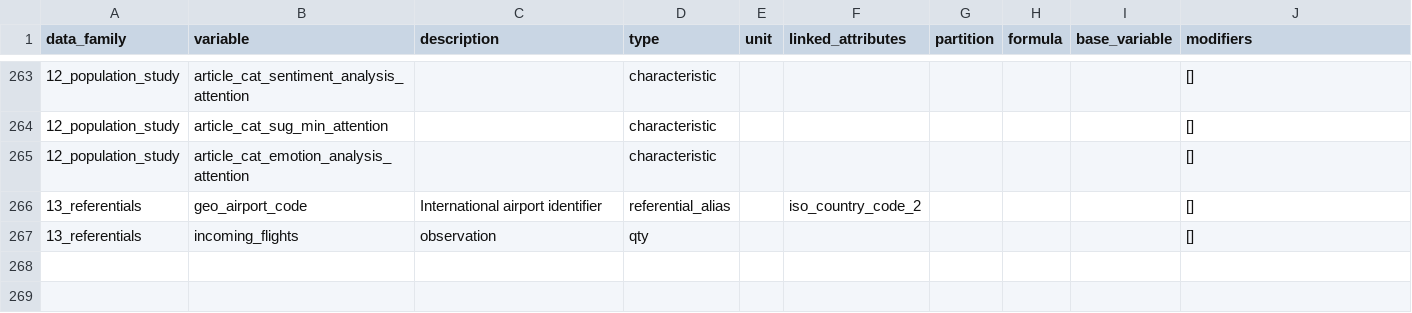
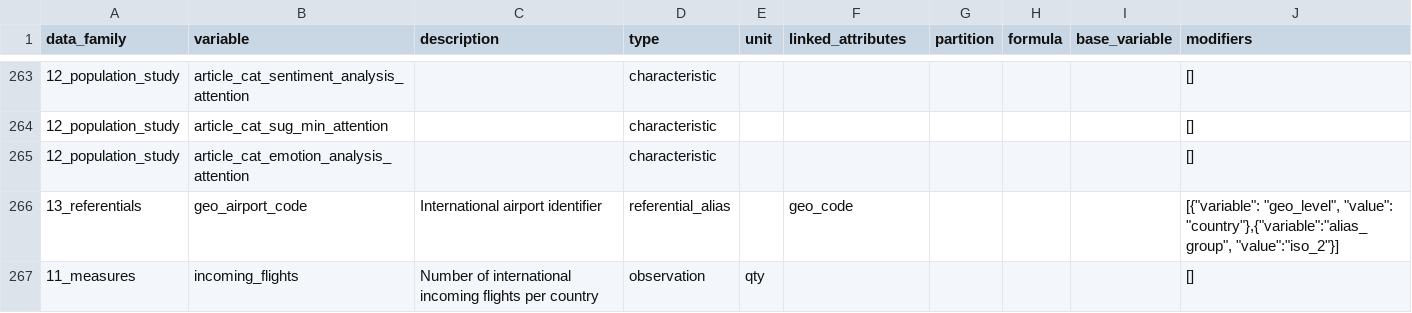
Before and after one commit to pandem2/pandem-source, a CSV file: pandemsource/data/list-of-variables.csv, drawn as a sheet; only a part is shown, gaps mark what is left out.

```diff
--- a/pandemsource/data/list-of-variables.csv
+++ b/pandemsource/data/list-of-variables.csv
@@ -266,3 +266,3 @@ data_family,variable,description,type,unit,linked_attributes,partition,formula,b
 12_population_study,article_cat_emotion_analysis_attention,,characteristic,,,,,,[]
-13_referentials,geo_airport_code,International airport identifier,referential_alias,,iso_country_code_2,,,,[]
-13_referentials,incoming_flights,observation,qty,,,,,,[]
+13_referentials,geo_airport_code,International airport identifier,referential_alias,,geo_code,,,,"[{""variable"": ""geo_level"", ""value"": ""country""},{""variable"":""alias_group"", ""value"":""iso_2""}]"
+11_measures,incoming_flights,Number of international incoming flights per country ,observation,qty,,,,,[]
```
Also changed, not shown: 8 other files.
